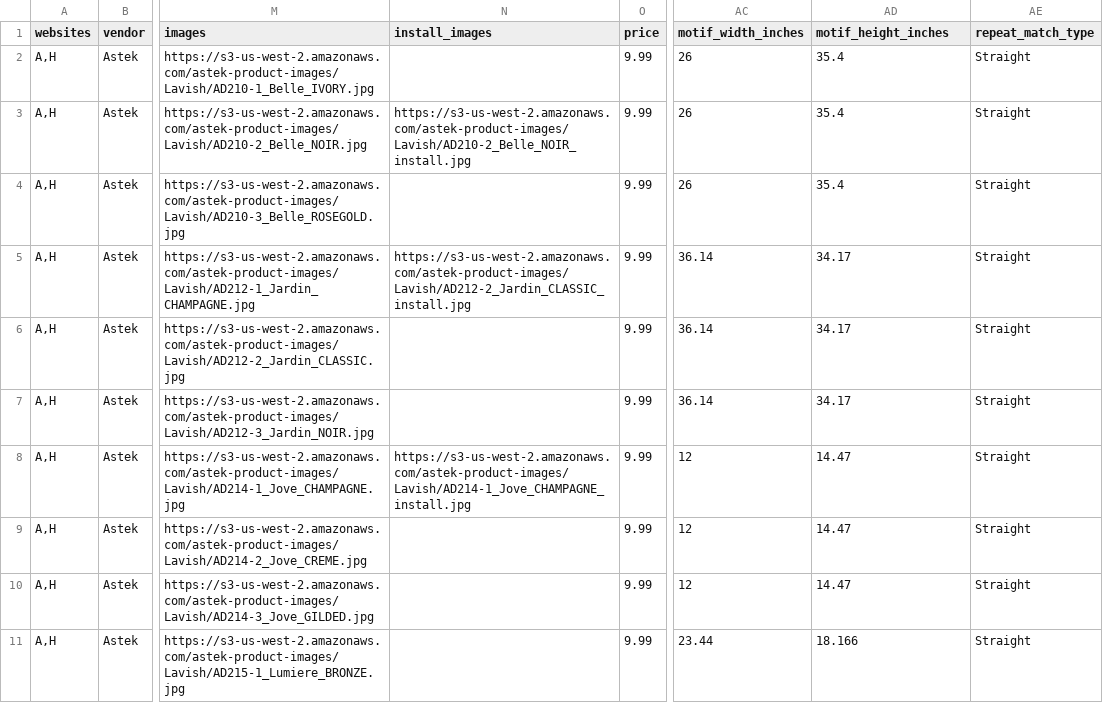
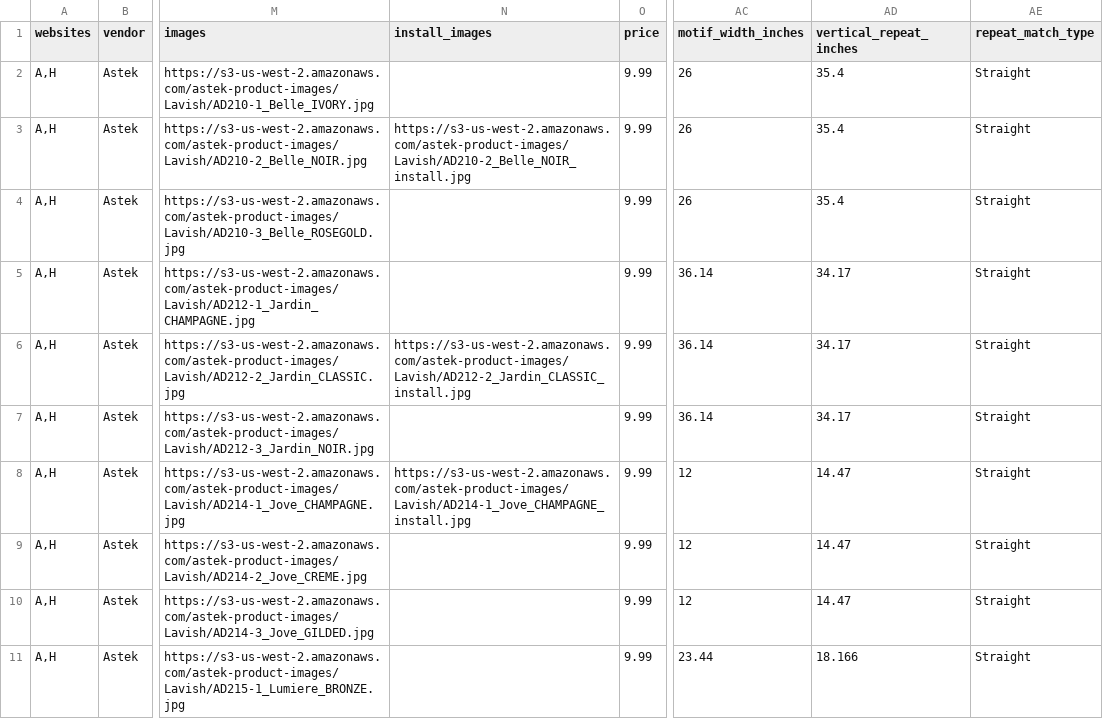
Before and after one commit to astek-inc/astek-catalog, a CSV file: db/seeds/Lavish.csv, drawn as a sheet; only a part is shown, gaps mark what is left out; the diff names each change by its address in the sheet, - before the commit and + after, or states it on an @@ line.

Commit message:
Add updated seed data for Lavish collection

```diff
--- a/db/seeds/Lavish.csv
+++ b/db/seeds/Lavish.csv
-AD1: motif_height_inches
+AD1: vertical_repeat_inches
-N5 (install_images): https://s3-us-west-2.amazonaws.com/astek-product-images/Lavish/AD212-2_Jardin_CLASSIC_install.jpg
+N5 (install_images): (empty)
-N6 (install_images): (empty)
+N6 (install_images): https://s3-us-west-2.amazonaws.com/astek-product-images/Lavish/AD212-2_Jardin_CLASSIC_install.jpg
```
